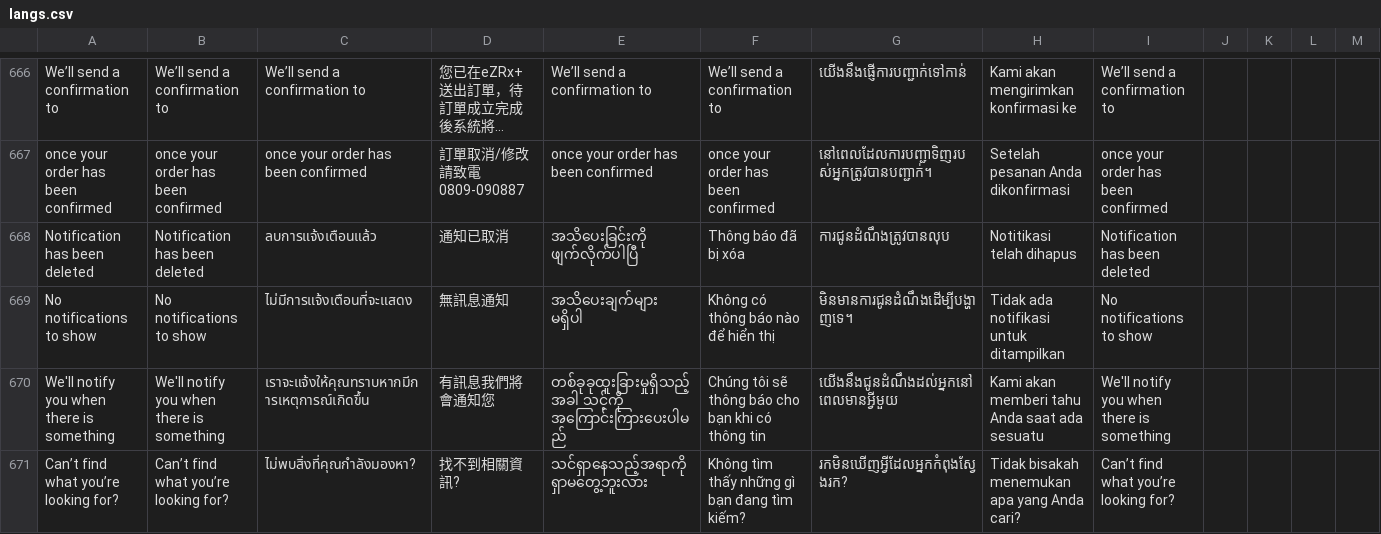
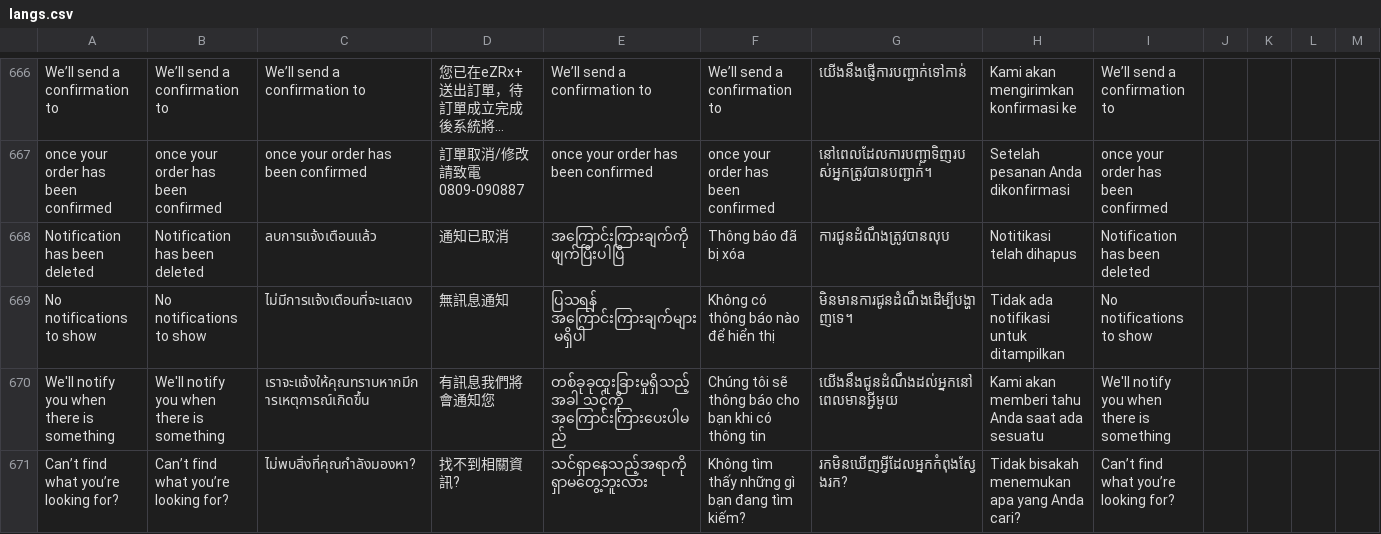
Before and after one commit to ramprasadbhagat/EZRX-, a CSV file: assets/langs/langs.csv, drawn as a sheet; only a part is shown, gaps mark what is left out; long unchanged cells end in …; the diff covers the shown part only; the diff names each change by its address in the sheet, - before the commit and + after, or states it on an @@ line.

```diff
--- a/assets/langs/langs.csv
+++ b/assets/langs/langs.csv
-E668: အသိပေးခြင်းကို ဖျက်လိုက်ပါပြီ
+E668: အကြောင်းကြားချက်ကို ဖျက်ပြီးပါပြီ
-E669: အသိပေးချက်များ မရှိပါ
+E669: ပြသရန် အကြောင်းကြားချက်များ မရှိပါ
```
Also changed, not shown: 2 added rows, 2 removed rows and 42 edited cells elsewhere in this file.
